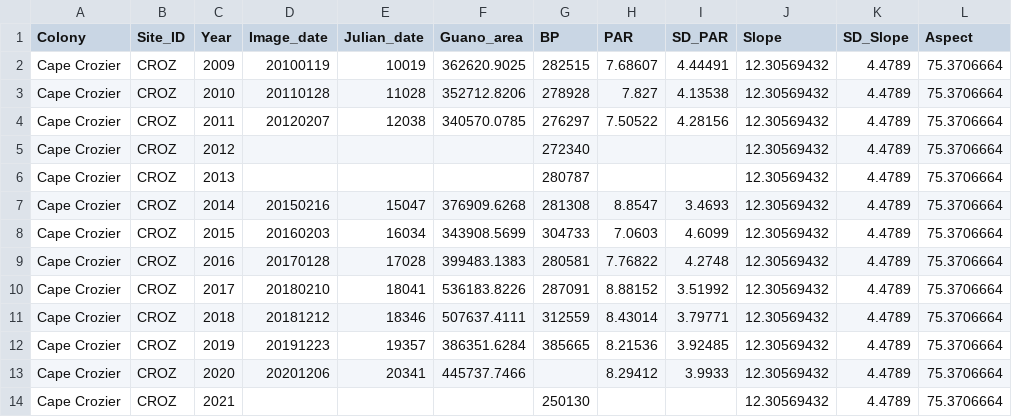
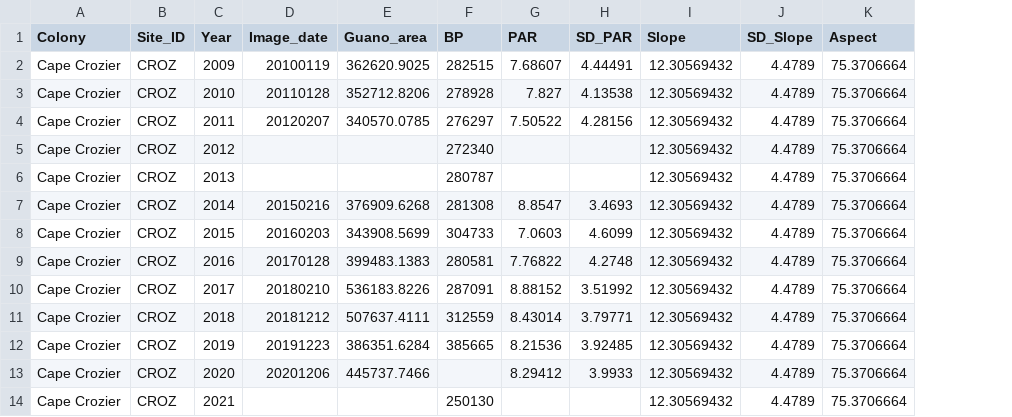
Before and after one commit to AlexandraStrang/ADPE_Remote_Sensing, a CSV file: Data/ADPE_masterdata.csv, drawn as a sheet; only a part is shown; the diff names each change by its address in the sheet, - before the commit and + after, or states it on an @@ line.

```diff
--- a/Data/ADPE_masterdata.csv
+++ b/Data/ADPE_masterdata.csv
-column E (Julian_date), rows 2-13: 10019 | 11028 | 12038 |  |  | 15047 | 16034 | 17028 | 18041 | 18346 | 19357 | 20341
```
Also changed, not shown: 1 other file.
